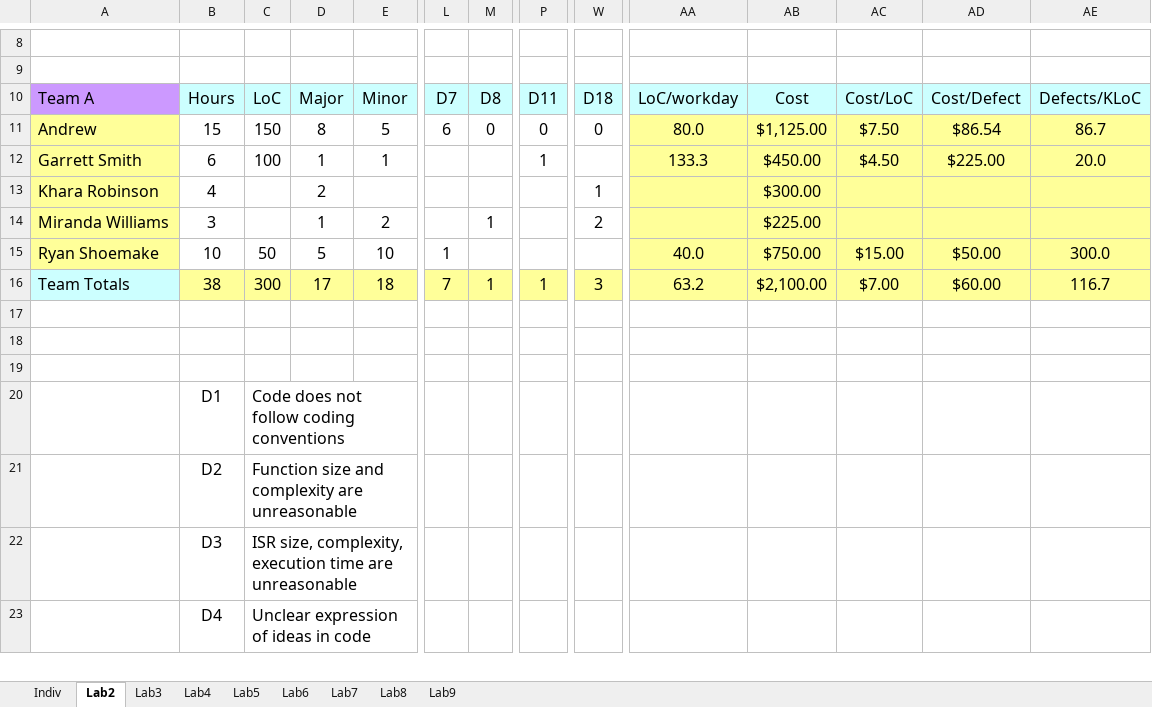
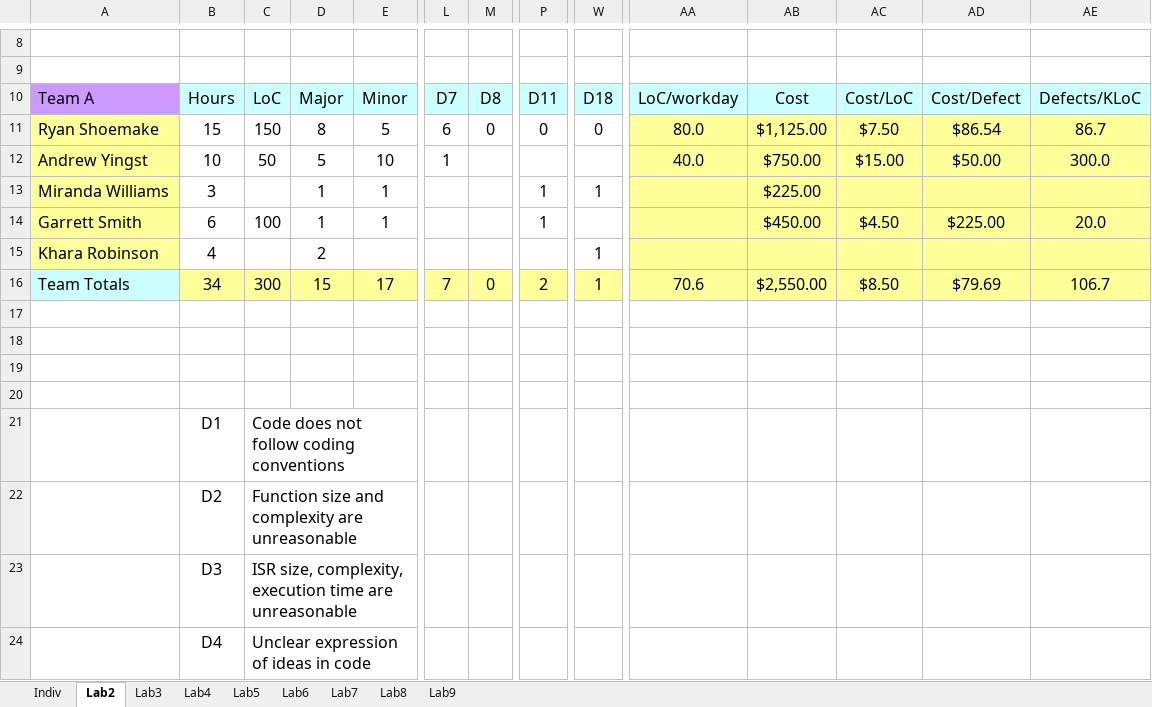
Before and after one commit to Embedded-Systems-Spring-2020/documentation, an Excel workbook: team_sw_metrics.xlsx, sheet Lab2, drawn as a sheet; only a part is shown, gaps mark what is left out; values as stored, in another font and other column widths than the file's, no borders; removed rows and columns are numbered as before the commit, all else as after; rows hold the shown columns only; the diff names each change by its address in the sheet, - before the commit and + after, or states it on an @@ line.

```diff
--- a/team_sw_metrics.xlsx (sheet Lab2)
+++ b/team_sw_metrics.xlsx (sheet Lab2)
-A11: Andrew
+A11: Ryan Shoemake
+row 12: Andrew Yingst | 10 | 50 | 5 | 10 | 1 |  |  |  | 40.0 | $750.00 | $15.00 | $50.00 | 300.0
+row 13: Miranda Williams | 3 |  | 1 | 1 |  |  | 1 | 1 |  | $225.00
-AA14: 133.3
+AA14: (empty)
-AB15: $300.00
+AB15: (empty)
-row 14: Miranda Williams | 3 |  | 1 | 2 |  | 1 |  | 2 |  | $225.00
-row 15: Ryan Shoemake | 10 | 50 | 5 | 10 | 1 |  |  |  | 40.0 | $750.00 | $15.00 | $50.00 | 300.0
-B16: 38
+B16: 34
-D16: 17
+D16: 15
-E16: 18
+E16: 17
-M16: 1
+M16: 0
-P16: 1
+P16: 2
-W16: 3
+W16: 1
-AA16: 63.2
+AA16: 70.6
-AB16: $2,100.00
+AB16: $2,550.00
-AC16: $7.00
+AC16: $8.50
-AD16: $60.00
+AD16: $79.69
-AE16: 116.7
+AE16: 106.7
+row 17: (empty)
```
Also changed, not shown: sheet Indiv, sheet Lab6, sheet Lab3, sheet Lab5, sheet Lab7, sheet Lab8, 2 more sheets, formulas that keep their value, 5 other files.
